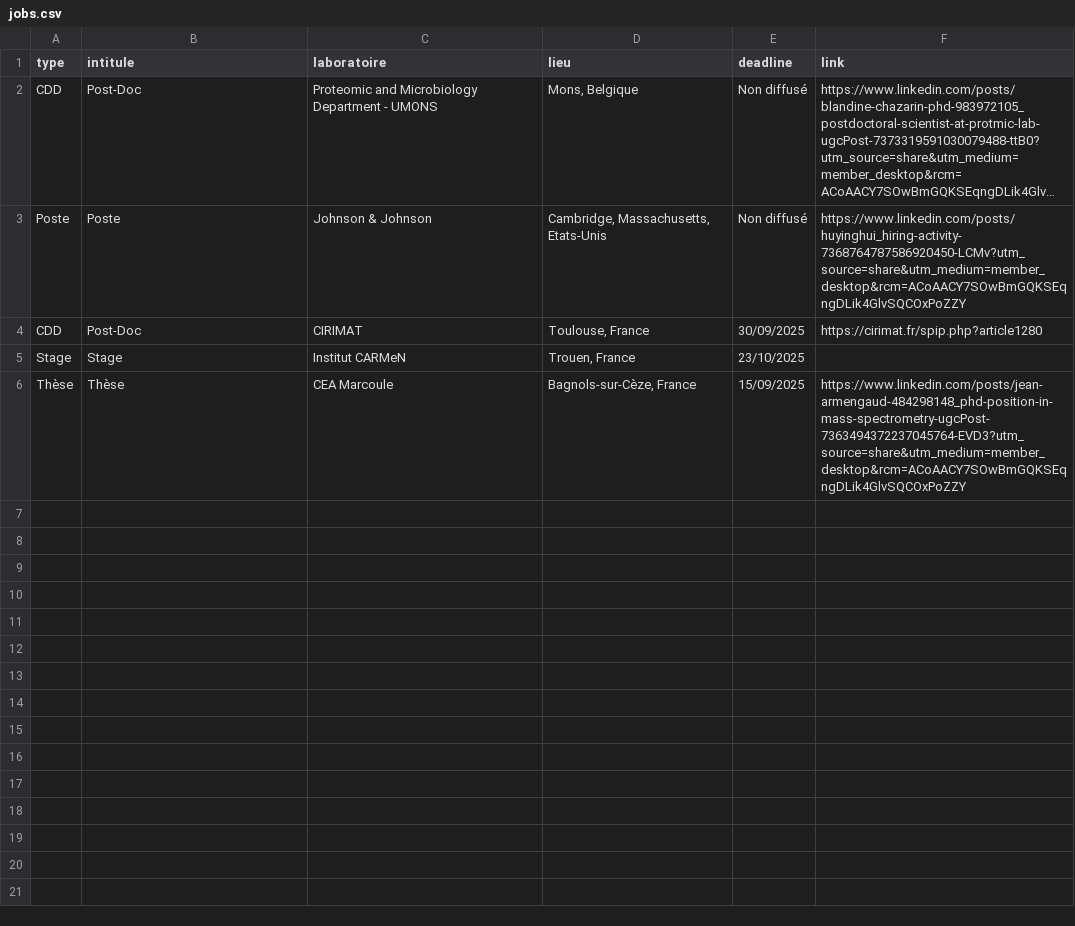
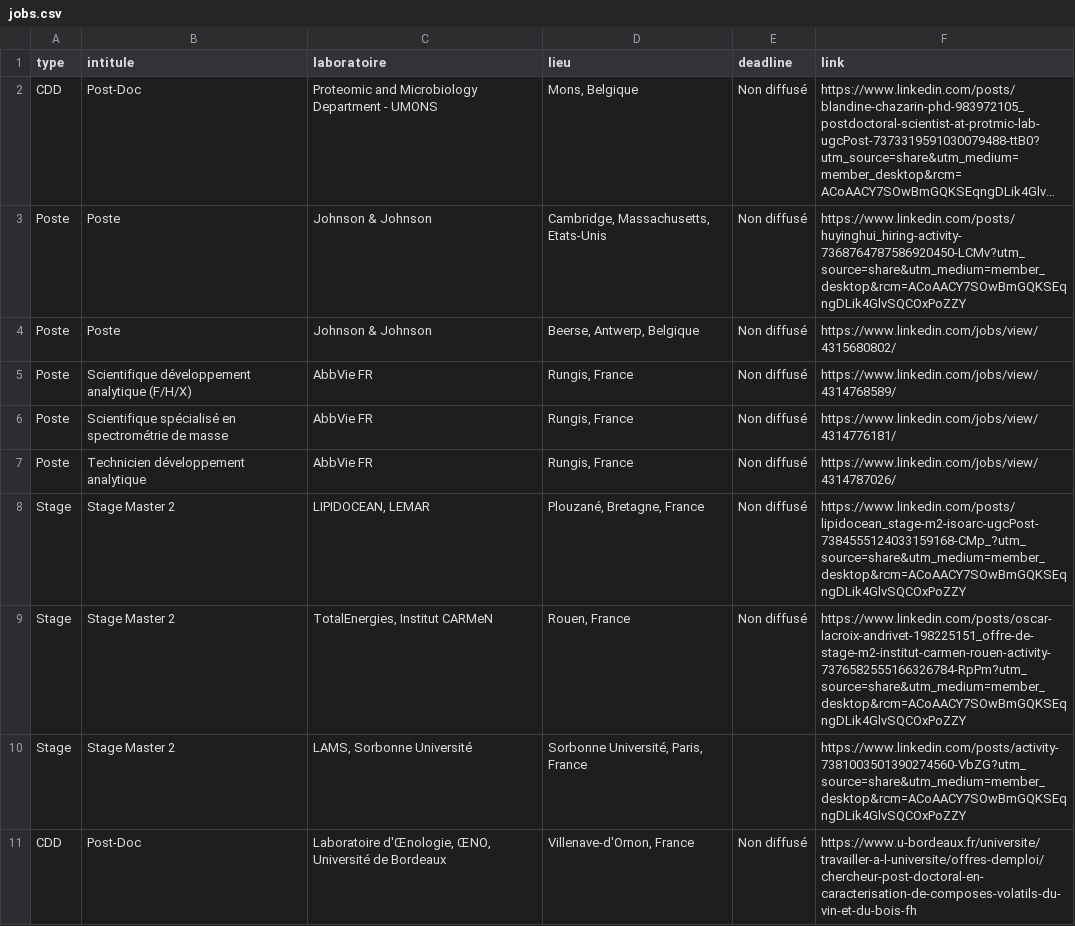
Before and after one commit to CJ-SFSM/ClubJeune-SFSM, a CSV file: static/uploads/data/jobs.csv, drawn as a sheet; long unchanged cells end in …; removed rows and columns are numbered as before the commit, all else as after; the diff names each change by its address in the sheet, - before the commit and + after, or states it on an @@ line.

Commit message:
maj offre d'emploi

```diff
--- a/static/uploads/data/jobs.csv
+++ b/static/uploads/data/jobs.csv
+row 4: Poste | Poste | Johnson & Johnson | Beerse, Antwerp, Belgique | Non diffusé | https://www.linkedin.com/jobs/view/4315680802/
+row 5: Poste | Scientifique développement analytique (F/H/X) | AbbVie FR | Rungis, France | Non diffusé | https://www.linkedin.com/jobs/view/4314768589/
+row 6: Poste | Scientifique spécialisé en spectrométrie de masse | AbbVie FR | Rungis, France | Non diffusé | https://www.linkedin.com/jobs/view/4314776181/
+row 7: Poste | Technicien développement analytique | AbbVie FR | Rungis, France | Non diffusé | https://www.linkedin.com/jobs/view/4314787026/
+row 8: Stage | Stage Master 2 | LIPIDOCEAN, LEMAR | Plouzané, Bretagne, France | Non diffusé | https://www.linkedin.com/posts/lipidocean_stage-m2-isoarc-ugcPost-7384555124033159168-CMp_?utm_source=share&utm_medium=member_desktop&rcm=ACoAACY7SOwBmGQKSEqngDLik4GlvSQCOxPoZZY
+row 9: Stage | Stage Master 2 | TotalEnergies, Institut CARMeN | Rouen, France | Non diffusé | https://www.linkedin.com/posts/oscar-lacroix-andrivet-198225151_offre-de-stage-m2-institut-carmen-rouen-activity-7376582555166326784-RpPm?utm_source=share&utm_medium=member_desktop&rcm=ACoAACY7SOwBmGQKSEqngDLik4GlvSQCOxPoZZY
+row 10: Stage | Stage Master 2 | LAMS, Sorbonne Université | Sorbonne Université, Paris, France |  | https://www.linkedin.com/posts/activity-7381003501390274560-VbZG?utm_source=share&utm_medium=member_desktop&rcm=ACoAACY7SOwBmGQKSEqngDLik4GlvSQCOxPoZZY
-C11 (laboratoire): CIRIMAT
+C11 (laboratoire): Laboratoire d'Œnologie, ŒNO, Université de Bordeaux
-D11 (lieu): Toulouse, France
+D11 (lieu): Villenave-d'Ornon, France
-E11 (deadline): 30/09/2025
+E11 (deadline): Non diffusé
-F11 (link): https://cirimat.fr/spip.php?article1280
+F11 (link): https://www.u-bordeaux.fr/universite/travailler-a-l-universite/offres-demploi/chercheur-post-doctoral-en-caracterisation-de-composes-volatils-du-vin-et-du-bois-fh
-row 5: Stage | Stage | Institut CARMeN | Trouen, France | 23/10/2025
-row 6: Thèse | Thèse | CEA Marcoule | Bagnols-sur-Cèze, France | 15/09/2025 | https://www.linkedin.com/posts/jean-armengaud-484298148_phd-position-in-mass-spectrometry-ugcPost-7363494372237045764-EVD3?utm_source=share&utm_medium=member_desktop&rcm=ACoAACY7SOwBmGQKSEqngDLik4GlvSQCOxPoZZY
```
Also changed, not shown: 1 other file.
